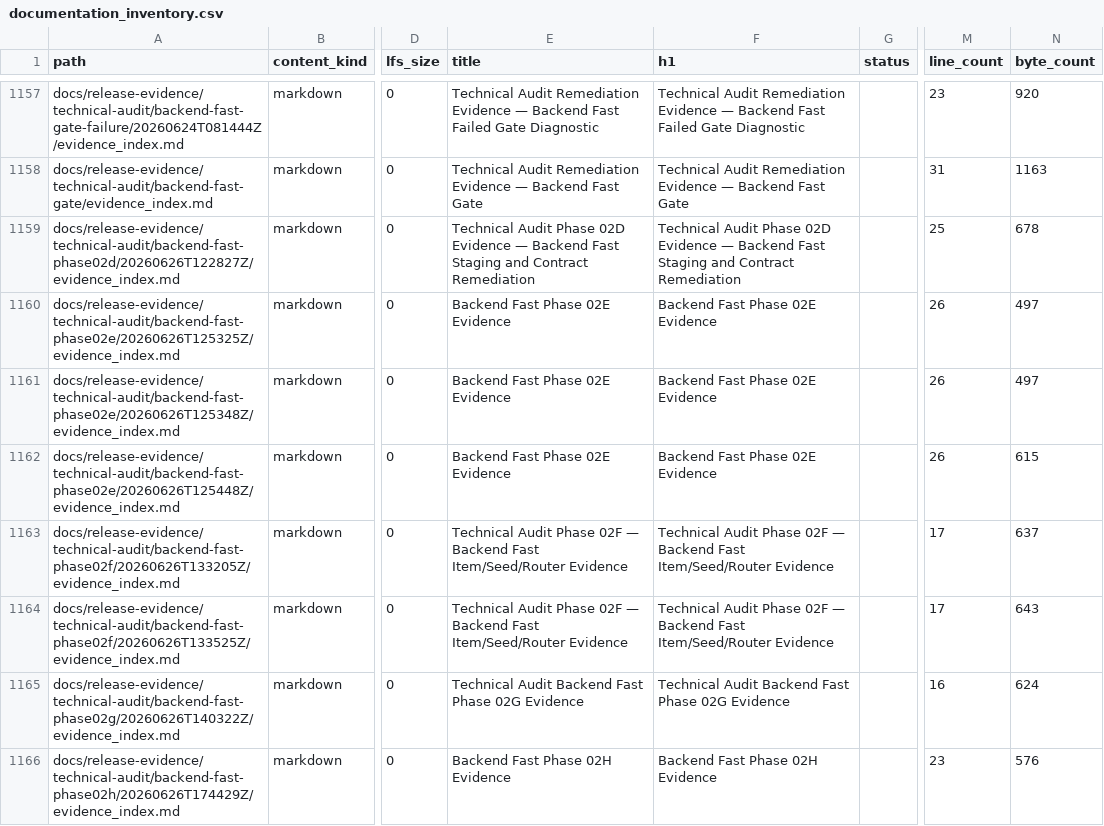
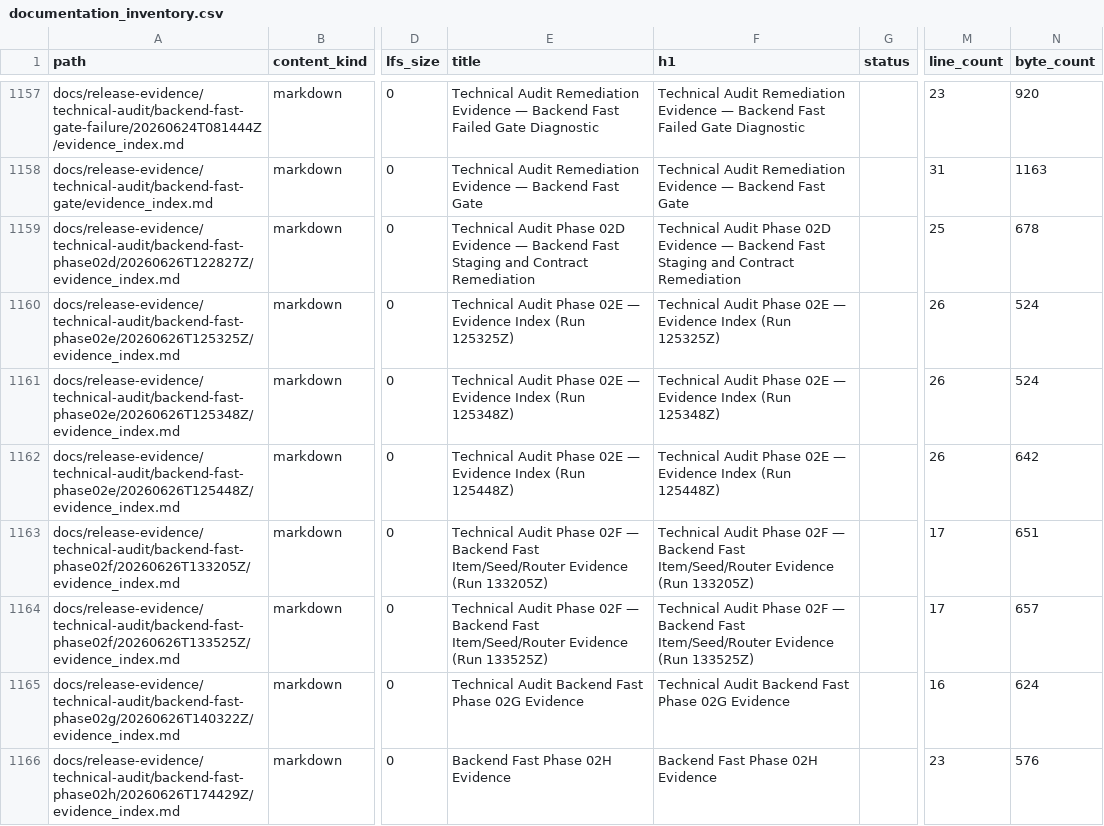
Before and after one commit to NkgoloL/Eduboost-V2, a CSV file: docs/generated/documentation_inventory.csv, drawn as a sheet; only a part is shown, gaps mark what is left out; the diff covers the shown part only; the diff names each change by its address in the sheet, - before the commit and + after, or states it on an @@ line.

Commit message:
chore(docs): resolve all duplicate title collisions across documentation tree

```diff
--- a/docs/generated/documentation_inventory.csv
+++ b/docs/generated/documentation_inventory.csv
-E1160 (title): Backend Fast Phase 02E Evidence
+E1160 (title): Technical Audit Phase 02E — Evidence Index (Run 125325Z)
-F1160 (h1): Backend Fast Phase 02E Evidence
+F1160 (h1): Technical Audit Phase 02E — Evidence Index (Run 125325Z)
-N1160:N1161 (byte_count): 497
+N1160:N1161 (byte_count): 524
-E1161 (title): Backend Fast Phase 02E Evidence
+E1161 (title): Technical Audit Phase 02E — Evidence Index (Run 125348Z)
-F1161 (h1): Backend Fast Phase 02E Evidence
+F1161 (h1): Technical Audit Phase 02E — Evidence Index (Run 125348Z)
-E1162 (title): Backend Fast Phase 02E Evidence
+E1162 (title): Technical Audit Phase 02E — Evidence Index (Run 125448Z)
-F1162 (h1): Backend Fast Phase 02E Evidence
+F1162 (h1): Technical Audit Phase 02E — Evidence Index (Run 125448Z)
-N1162 (byte_count): 615
+N1162 (byte_count): 642
-E1163 (title): …Item/Seed/Router Evidence
+E1163 (title): …Item/Seed/Router Evidence (Run 133205Z)
-F1163 (h1): …Item/Seed/Router Evidence
+F1163 (h1): …Item/Seed/Router Evidence (Run 133205Z)
-N1163 (byte_count): 637
+N1163 (byte_count): 651
-E1164 (title): …Item/Seed/Router Evidence
+E1164 (title): …Item/Seed/Router Evidence (Run 133525Z)
-F1164 (h1): …Item/Seed/Router Evidence
+F1164 (h1): …Item/Seed/Router Evidence (Run 133525Z)
-N1164 (byte_count): 643
+N1164 (byte_count): 657
```
Also changed, not shown: 123 edited cells elsewhere in this file, 48 other files.
